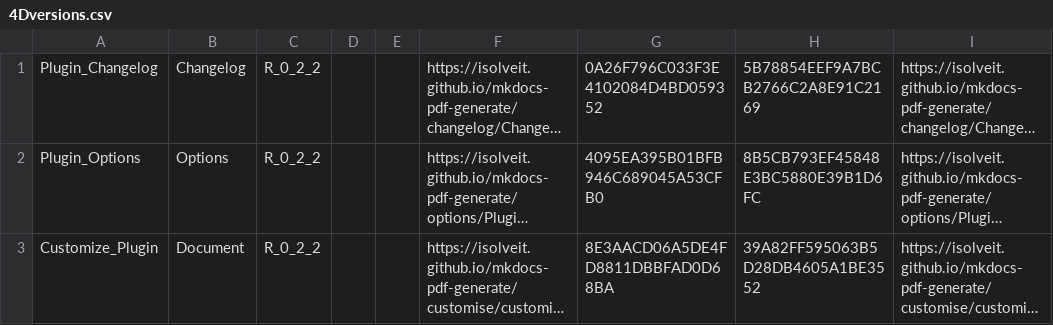
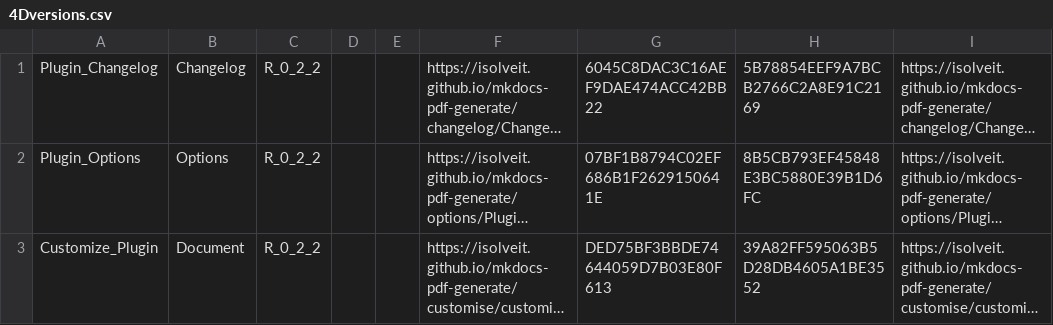
Before and after one commit to iSOLveIT/mkdocs-pdf-generate, a CSV file: 4Dversions.csv, drawn as a sheet; long unchanged cells end in …; the diff names each change by its address in the sheet, - before the commit and + after, or states it on an @@ line.

```diff
--- a/4Dversions.csv
+++ b/4Dversions.csv
-G1: 0A26F796C033F3E4102084D4BD059352
+G1: 6045C8DAC3C16AEF9DAE474ACC42BB22
-G2: 4095EA395B01BFB946C689045A53CFB0
+G2: 07BF1B8794C02EF686B1F2629150641E
-G3: 8E3AACD06A5DE4FD8811DBBFAD0D68BA
+G3: DED75BF3BBDE74644059D7B03E80F613
```
Also changed, not shown: 6 other files.
